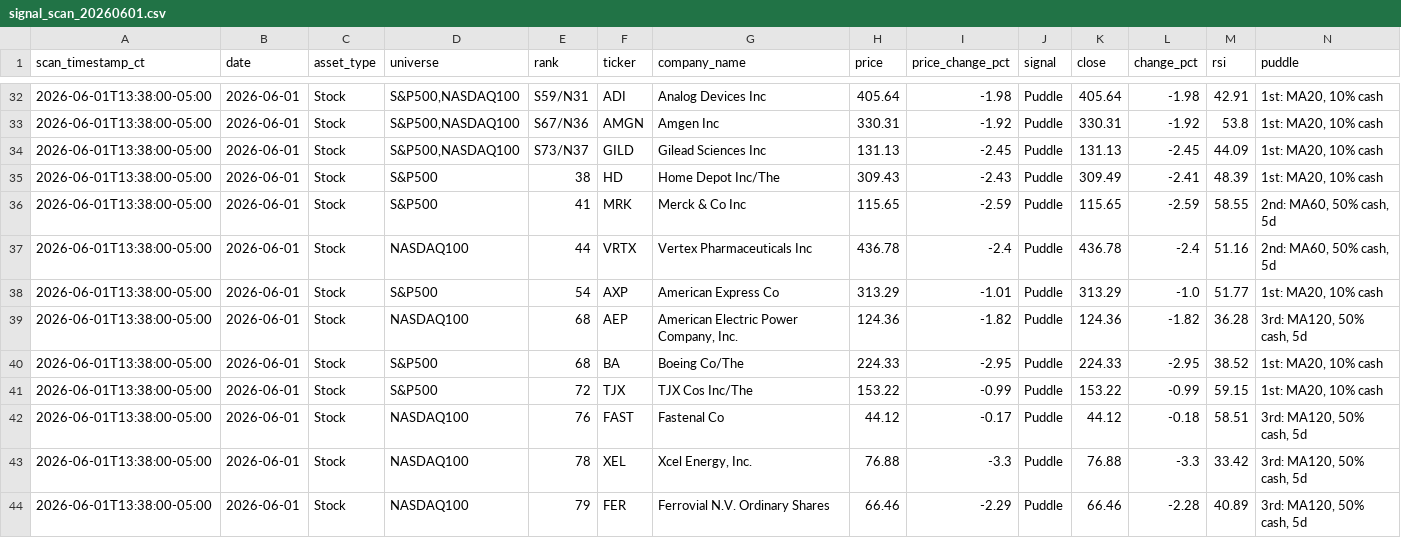
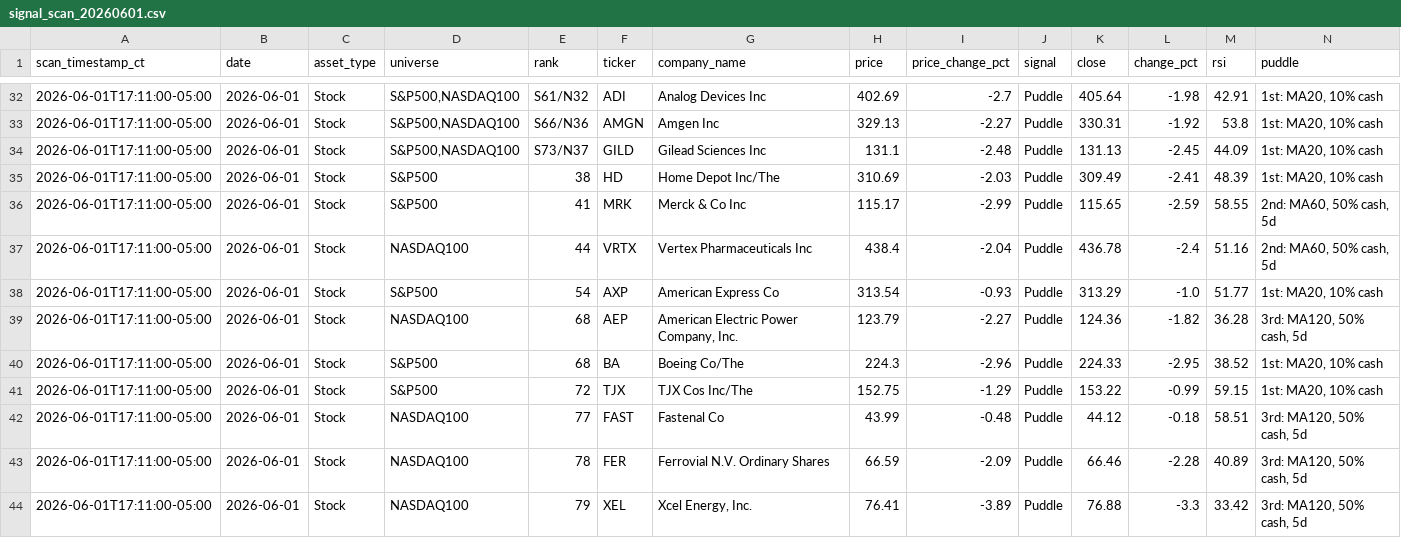
Before and after one commit to jangjb1204-sys/puddle-signal-dashboard, a CSV file: signal_scans/signal_scan_20260601.csv, drawn as a sheet; only a part is shown, gaps mark what is left out; the diff covers the shown part only.

```diff
--- a/signal_scans/signal_scan_20260601.csv
+++ b/signal_scans/signal_scan_20260601.csv
@@ -32,13 +32,13 @@ scan_timestamp_ct,date,asset_type,universe,rank,ticker,company_name,price,price_
-2026-06-01T13:38:00-05:00,2026-06-01,Stock,"S&P500,NASDAQ100",S59/N31,ADI,Analog Devices Inc,405.64,-1.98,Puddle,405.64,-1.98,42.91,"1st: MA20, 10% cash"
-2026-06-01T13:38:00-05:00,2026-06-01,Stock,"S&P500,NASDAQ100",S67/N36,AMGN,Amgen Inc,330.31,-1.92,Puddle,330.31,-1.92,53.8,"1st: MA20, 10% cash"
-2026-06-01T13:38:00-05:00,2026-06-01,Stock,"S&P500,NASDAQ100",S73/N37,GILD,Gilead Sciences Inc,131.13,-2.45,Puddle,131.13,-2.45,44.09,"1st: MA20, 10% cash"
-2026-06-01T13:38:00-05:00,2026-06-01,Stock,S&P500,38,HD,Home Depot Inc/The,309.43,-2.43,Puddle,309.49,-2.41,48.39,"1st: MA20, 10% cash"
-2026-06-01T13:38:00-05:00,2026-06-01,Stock,S&P500,41,MRK,Merck & Co Inc,115.65,-2.59,Puddle,115.65,-2.59,58.55,"2nd: MA60, 50% cash, 5d"
-2026-06-01T13:38:00-05:00,2026-06-01,Stock,NASDAQ100,44,VRTX,Vertex Pharmaceuticals Inc,436.78,-2.4,Puddle,436.78,-2.4,51.16,"2nd: MA60, 50% cash, 5d"
-2026-06-01T13:38:00-05:00,2026-06-01,Stock,S&P500,54,AXP,American Express Co,313.29,-1.01,Puddle,313.29,-1.0,51.77,"1st: MA20, 10% cash"
-2026-06-01T13:38:00-05:00,2026-06-01,Stock,NASDAQ100,68,AEP,"American Electric Power Company, Inc.",124.36,-1.82,Puddle,124.36,-1.82,36.28,"3rd: MA120, 50% cash, 5d"
-2026-06-01T13:38:00-05:00,2026-06-01,Stock,S&P500,68,BA,Boeing Co/The,224.33,-2.95,Puddle,224.33,-2.95,38.52,"1st: MA20, 10% cash"
-2026-06-01T13:38:00-05:00,2026-06-01,Stock,S&P500,72,TJX,TJX Cos Inc/The,153.22,-0.99,Puddle,153.22,-0.99,59.15,"1st: MA20, 10% cash"
-2026-06-01T13:38:00-05:00,2026-06-01,Stock,NASDAQ100,76,FAST,Fastenal Co,44.12,-0.17,Puddle,44.12,-0.18,58.51,"3rd: MA120, 50% cash, 5d"
-2026-06-01T13:38:00-05:00,2026-06-01,Stock,NASDAQ100,78,XEL,"Xcel Energy, Inc.",76.88,-3.3,Puddle,76.88,-3.3,33.42,"3rd: MA120, 50% cash, 5d"
-2026-06-01T13:38:00-05:00,2026-06-01,Stock,NASDAQ100,79,FER,Ferrovial N.V. Ordinary Shares,66.46,-2.29,Puddle,66.46,-2.28,40.89,"3rd: MA120, 50% cash, 5d"
+2026-06-01T17:11:00-05:00,2026-06-01,Stock,"S&P500,NASDAQ100",S61/N32,ADI,Analog Devices Inc,402.69,-2.7,Puddle,405.64,-1.98,42.91,"1st: MA20, 10% cash"
+2026-06-01T17:11:00-05:00,2026-06-01,Stock,"S&P500,NASDAQ100",S66/N36,AMGN,Amgen Inc,329.13,-2.27,Puddle,330.31,-1.92,53.8,"1st: MA20, 10% cash"
+2026-06-01T17:11:00-05:00,2026-06-01,Stock,"S&P500,NASDAQ100",S73/N37,GILD,Gilead Sciences Inc,131.1,-2.48,Puddle,131.13,-2.45,44.09,"1st: MA20, 10% cash"
+2026-06-01T17:11:00-05:00,2026-06-01,Stock,S&P500,38,HD,Home Depot Inc/The,310.69,-2.03,Puddle,309.49,-2.41,48.39,"1st: MA20, 10% cash"
+2026-06-01T17:11:00-05:00,2026-06-01,Stock,S&P500,41,MRK,Merck & Co Inc,115.17,-2.99,Puddle,115.65,-2.59,58.55,"2nd: MA60, 50% cash, 5d"
+2026-06-01T17:11:00-05:00,2026-06-01,Stock,NASDAQ100,44,VRTX,Vertex Pharmaceuticals Inc,438.4,-2.04,Puddle,436.78,-2.4,51.16,"2nd: MA60, 50% cash, 5d"
+2026-06-01T17:11:00-05:00,2026-06-01,Stock,S&P500,54,AXP,American Express Co,313.54,-0.93,Puddle,313.29,-1.0,51.77,"1st: MA20, 10% cash"
+2026-06-01T17:11:00-05:00,2026-06-01,Stock,NASDAQ100,68,AEP,"American Electric Power Company, Inc.",123.79,-2.27,Puddle,124.36,-1.82,36.28,"3rd: MA120, 50% cash, 5d"
+2026-06-01T17:11:00-05:00,2026-06-01,Stock,S&P500,68,BA,Boeing Co/The,224.3,-2.96,Puddle,224.33,-2.95,38.52,"1st: MA20, 10% cash"
+2026-06-01T17:11:00-05:00,2026-06-01,Stock,S&P500,72,TJX,TJX Cos Inc/The,152.75,-1.29,Puddle,153.22,-0.99,59.15,"1st: MA20, 10% cash"
+2026-06-01T17:11:00-05:00,2026-06-01,Stock,NASDAQ100,77,FAST,Fastenal Co,43.99,-0.48,Puddle,44.12,-0.18,58.51,"3rd: MA120, 50% cash, 5d"
+2026-06-01T17:11:00-05:00,2026-06-01,Stock,NASDAQ100,78,FER,Ferrovial N.V. Ordinary Shares,66.59,-2.09,Puddle,66.46,-2.28,40.89,"3rd: MA120, 50% cash, 5d"
+2026-06-01T17:11:00-05:00,2026-06-01,Stock,NASDAQ100,79,XEL,"Xcel Energy, Inc.",76.41,-3.89,Puddle,76.88,-3.3,33.42,"3rd: MA120, 50% cash, 5d"
```
Also changed, not shown: 1 added row and 108 edited cells elsewhere in this file.
